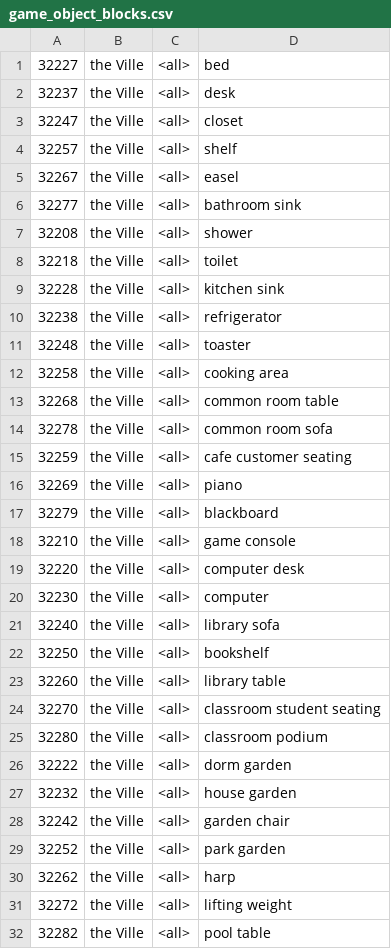
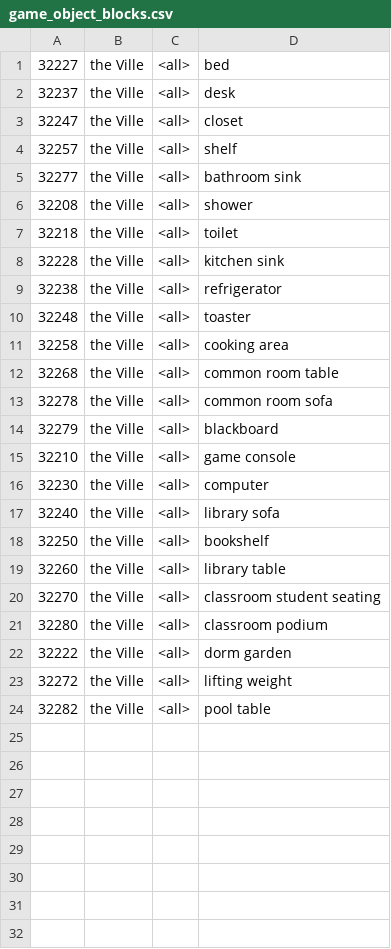
Before and after one commit to JKlueber/generative_agents_school, a CSV file: environment/frontend_server/static_dirs/assets/the_ville/matrix/special_blocks/game_object_blocks.csv, drawn as a sheet.

Commit message:
removed objects that are not there

```diff
--- a/environment/frontend_server/static_dirs/assets/the_ville/matrix/special_blocks/game_object_blocks.csv
+++ b/environment/frontend_server/static_dirs/assets/the_ville/matrix/special_blocks/game_object_blocks.csv
@@ -4,3 +4,2 @@
 32257, the Ville, <all>, shelf
-32267, the Ville, <all>, easel
 32277, the Ville, <all>, bathroom sink
@@ -14,7 +13,4 @@
 32278, the Ville, <all>, common room sofa
-32259, the Ville, <all>, cafe customer seating
-32269, the Ville, <all>, piano
 32279, the Ville, <all>, blackboard
 32210, the Ville, <all>, game console
-32220, the Ville, <all>, computer desk
 32230, the Ville, <all>, computer
@@ -26,6 +22,2 @@
 32222, the Ville, <all>, dorm garden
-32232, the Ville, <all>, house garden
-32242, the Ville, <all>, garden chair
-32252, the Ville, <all>, park garden
-32262, the Ville, <all>, harp
 32272, the Ville, <all>, lifting weight
```
